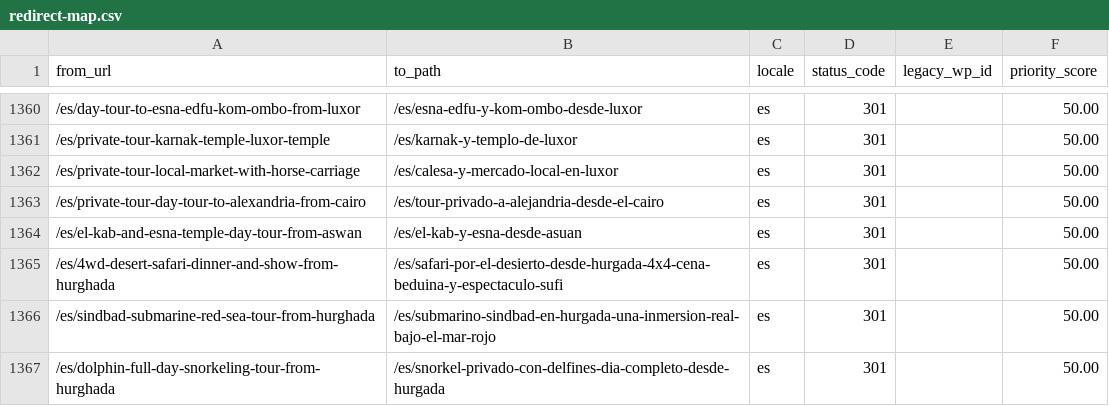
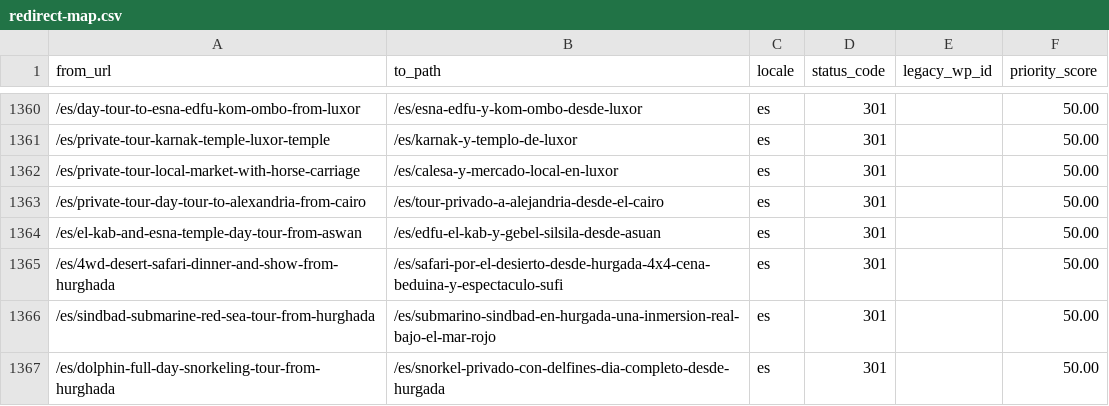
Before and after one commit to desertcanvasart-dotcom/travel2egypt-next, a CSV file: migration/redirect-map.csv, drawn as a sheet; only a part is shown, gaps mark what is left out; the diff covers the shown part only; the diff names each change by its address in the sheet, - before the commit and + after, or states it on an @@ line.

```diff
--- a/migration/redirect-map.csv
+++ b/migration/redirect-map.csv
-B1364 (to_path): /es/el-kab-y-esna-desde-asuan
+B1364 (to_path): /es/edfu-el-kab-y-gebel-silsila-desde-asuan
```
Also changed, not shown: 6 added rows and 5 edited cells elsewhere in this file, 8 other files.
